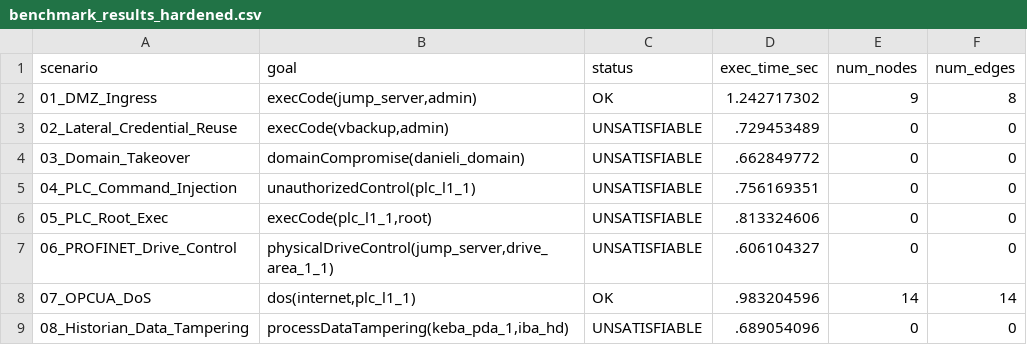
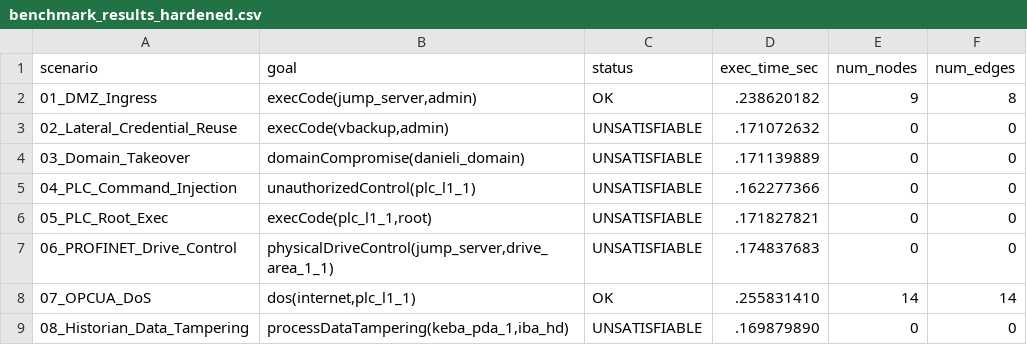
Before and after one commit to kacurrelsja/MULVAL, a CSV file: ot_pipeline/counterfactual/benchmark_results_hardened.csv, drawn as a sheet.

Commit message:
Align counterfactual with the thesis (mitigations A+B only)
The hardened configuration now differs from the baseline only by the
two mitigations described in the thesis: revoking
aclNW(jump_server, plc_l1_1, tcp, 502) and replacing the shared
admin_hash_1969 with unique hashes. The hardened fact base is rebuilt
with the Clingo completion; scenarios 01 and 07 stay reachable, the
other 6 become UNSATISFIABLE. README updated accordingly.

```diff
--- a/ot_pipeline/counterfactual/benchmark_results_hardened.csv
+++ b/ot_pipeline/counterfactual/benchmark_results_hardened.csv
@@ -1,9 +1,9 @@
 scenario,goal,status,exec_time_sec,num_nodes,num_edges
-01_DMZ_Ingress,"execCode(jump_server,admin)",OK,1.242717302,9,8
-02_Lateral_Credential_Reuse,"execCode(vbackup,admin)",UNSATISFIABLE,.729453489,0,0
-03_Domain_Takeover,"domainCompromise(danieli_domain)",UNSATISFIABLE,.662849772,0,0
-04_PLC_Command_Injection,"unauthorizedControl(plc_l1_1)",UNSATISFIABLE,.756169351,0,0
-05_PLC_Root_Exec,"execCode(plc_l1_1,root)",UNSATISFIABLE,.813324606,0,0
-06_PROFINET_Drive_Control,"physicalDriveControl(jump_server,drive_area_1_1)",UNSATISFIABLE,.606104327,0,0
-07_OPCUA_DoS,"dos(internet,plc_l1_1)",OK,.983204596,14,14
-08_Historian_Data_Tampering,"processDataTampering(keba_pda_1,iba_hd)",UNSATISFIABLE,.689054096,0,0
+01_DMZ_Ingress,"execCode(jump_server,admin)",OK,.238620182,9,8
+02_Lateral_Credential_Reuse,"execCode(vbackup,admin)",UNSATISFIABLE,.171072632,0,0
+03_Domain_Takeover,"domainCompromise(danieli_domain)",UNSATISFIABLE,.171139889,0,0
+04_PLC_Command_Injection,"unauthorizedControl(plc_l1_1)",UNSATISFIABLE,.162277366,0,0
+05_PLC_Root_Exec,"execCode(plc_l1_1,root)",UNSATISFIABLE,.171827821,0,0
+06_PROFINET_Drive_Control,"physicalDriveControl(jump_server,drive_area_1_1)",UNSATISFIABLE,.174837683,0,0
+07_OPCUA_DoS,"dos(internet,plc_l1_1)",OK,.255831410,14,14
+08_Historian_Data_Tampering,"processDataTampering(keba_pda_1,iba_hd)",UNSATISFIABLE,.169879890,0,0
```
Also changed, not shown: 3 other files.
